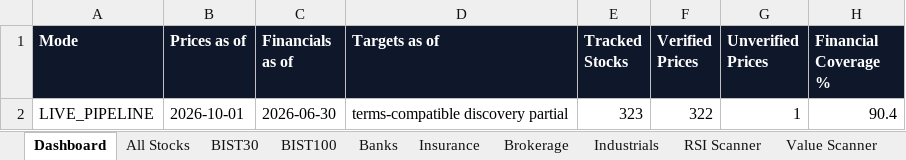
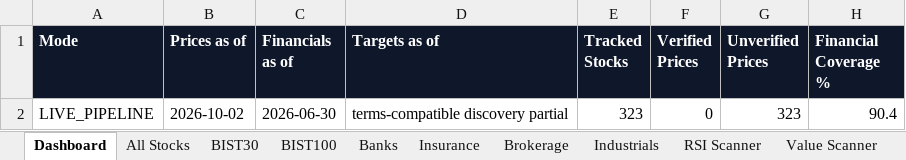
Before and after one commit to ilhangemini12/bist-research-terminal, an Excel workbook: artifacts/BIST_Research_Latest.xlsx, sheet Dashboard, drawn as a sheet; values as stored, in another font and other column widths than the file's, no borders; the diff names each change by its address in the sheet, - before the commit and + after, or states it on an @@ line.

```diff
--- a/artifacts/BIST_Research_Latest.xlsx (sheet Dashboard)
+++ b/artifacts/BIST_Research_Latest.xlsx (sheet Dashboard)
-B2 (Prices as of): 2026-10-01
+B2 (Prices as of): 2026-10-02
-F2 (Verified Prices): 322
+F2 (Verified Prices): 0
-G2 (Unverified Prices): 1
+G2 (Unverified Prices): 323
```
Also changed, not shown: sheet All Stocks, sheet RSI Scanner, sheet Industrials, sheet Data Quality, sheet BIST100, sheet Technical, 7 more sheets, 6 other files.
